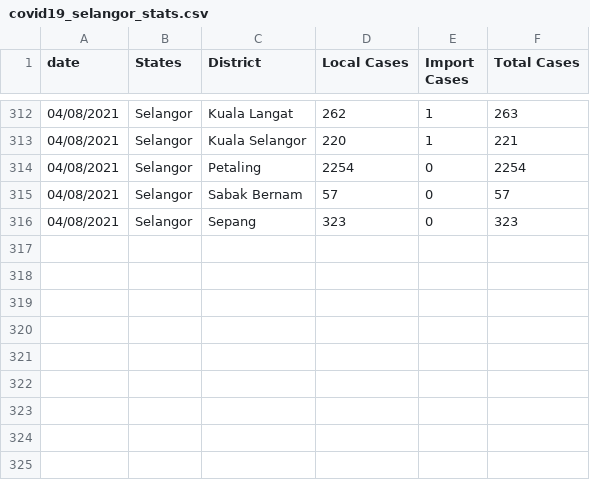
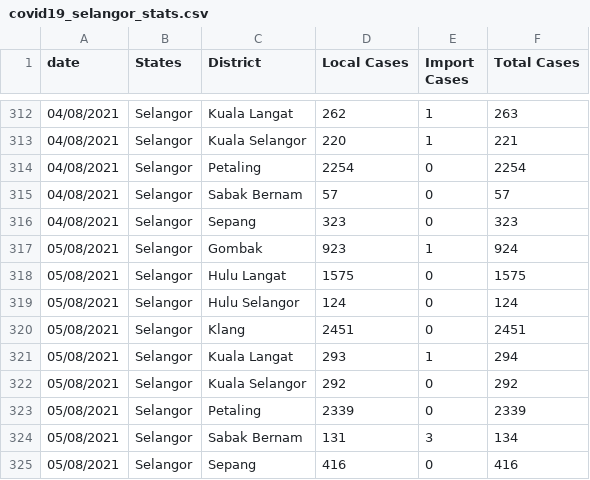
Before and after one commit to umaurosli/covid19_mys, a CSV file: covid19_selangor_stats.csv, drawn as a sheet; only a part is shown, gaps mark what is left out; the diff names each change by its address in the sheet, - before the commit and + after, or states it on an @@ line.

Commit message:
Update covid19_selangor_stats.csv

```diff
--- a/covid19_selangor_stats.csv
+++ b/covid19_selangor_stats.csv
+row 317: 05/08/2021 | Selangor | Gombak | 923 | 1 | 924
+row 318: 05/08/2021 | Selangor | Hulu Langat | 1575 | 0 | 1575
+row 319: 05/08/2021 | Selangor | Hulu Selangor | 124 | 0 | 124
+row 320: 05/08/2021 | Selangor | Klang | 2451 | 0 | 2451
+row 321: 05/08/2021 | Selangor | Kuala Langat | 293 | 1 | 294
+row 322: 05/08/2021 | Selangor | Kuala Selangor | 292 | 0 | 292
+row 323: 05/08/2021 | Selangor | Petaling | 2339 | 0 | 2339
+row 324: 05/08/2021 | Selangor | Sabak Bernam | 131 | 3 | 134
+row 325: 05/08/2021 | Selangor | Sepang | 416 | 0 | 416
```
